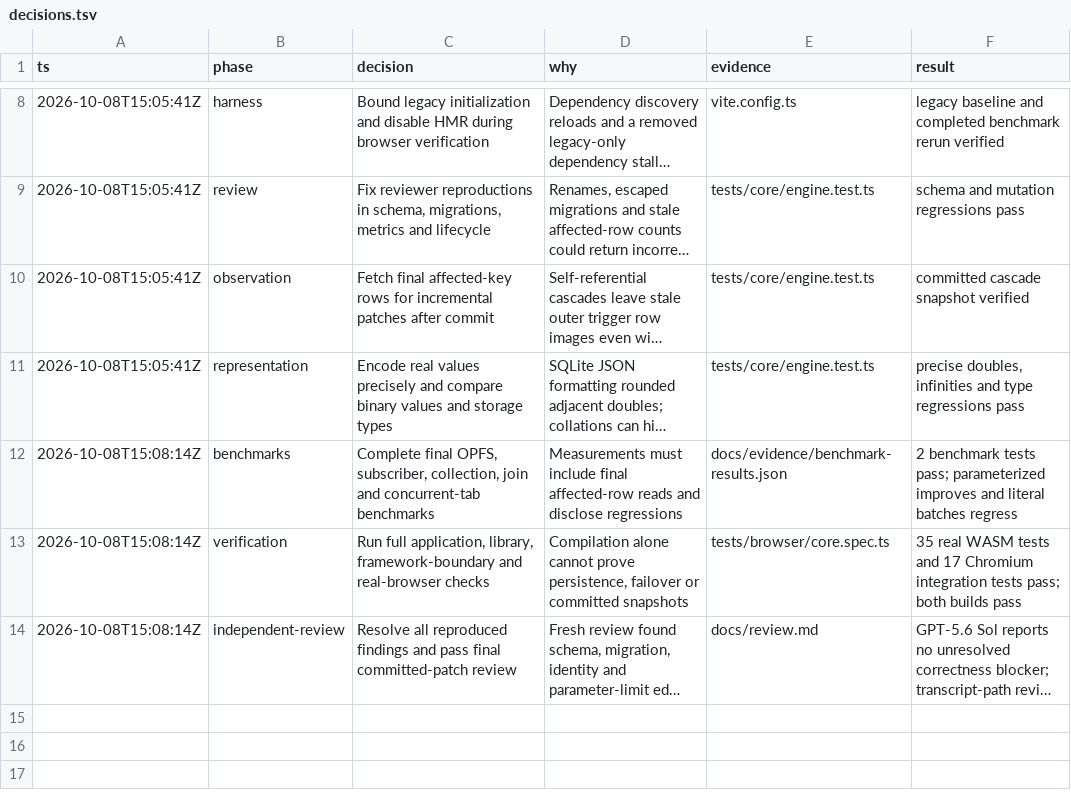
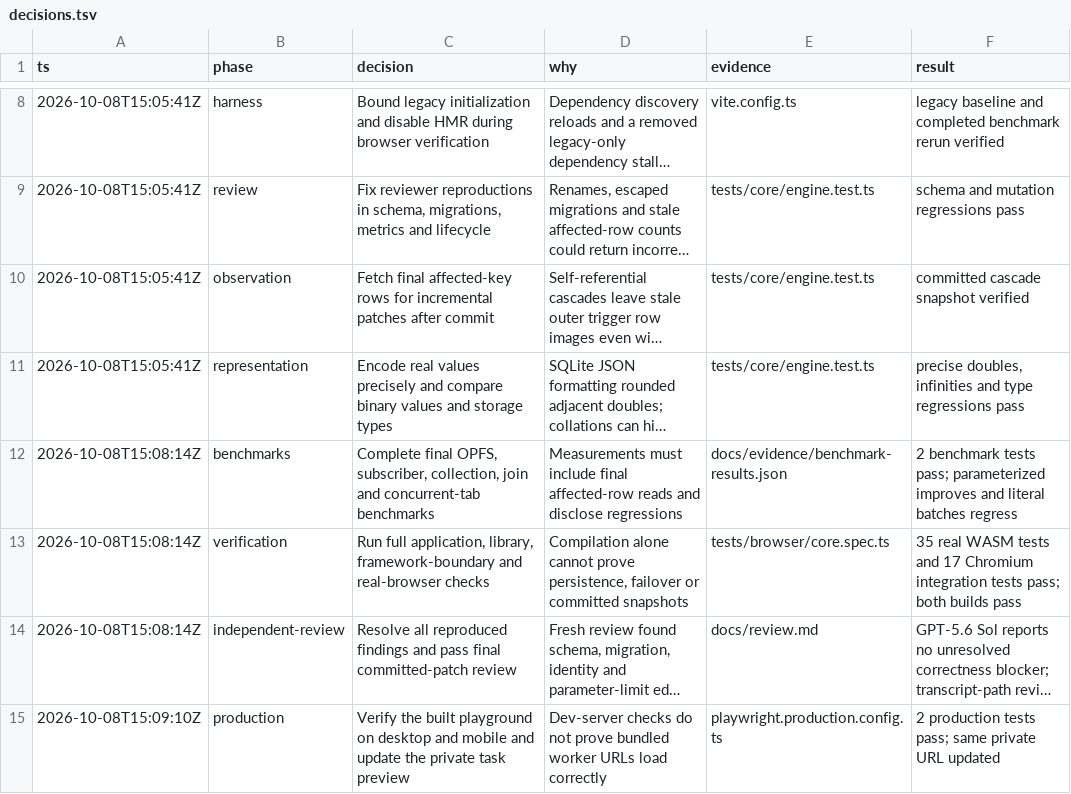
Before and after one commit to ShaulLavo/sqlite-sync, a TSV file: .audit/decisions.tsv, drawn as a sheet; only a part is shown, gaps mark what is left out; long unchanged cells end in …; the diff names each change by its address in the sheet, - before the commit and + after, or states it on an @@ line.

Commit message:
chore: record final production verification and remove stale binary lock

```diff
--- a/.audit/decisions.tsv
+++ b/.audit/decisions.tsv
+row 15: 2026-10-08T15:09:10Z | production | Verify the built playground on desktop and mobile and update the private task preview | Dev-server checks do not prove bundled worker URLs load correctly | playwright.production.config.ts | 2 production tests pass; same private URL updated
```
Also changed, not shown: 1 other file.
